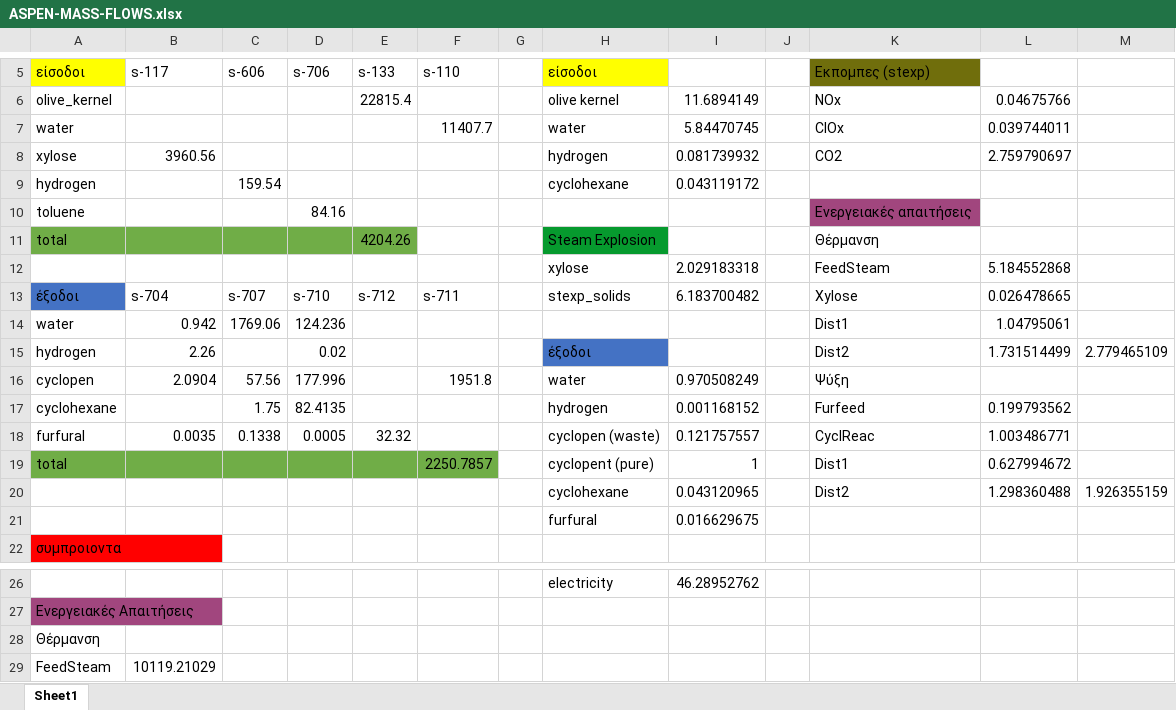
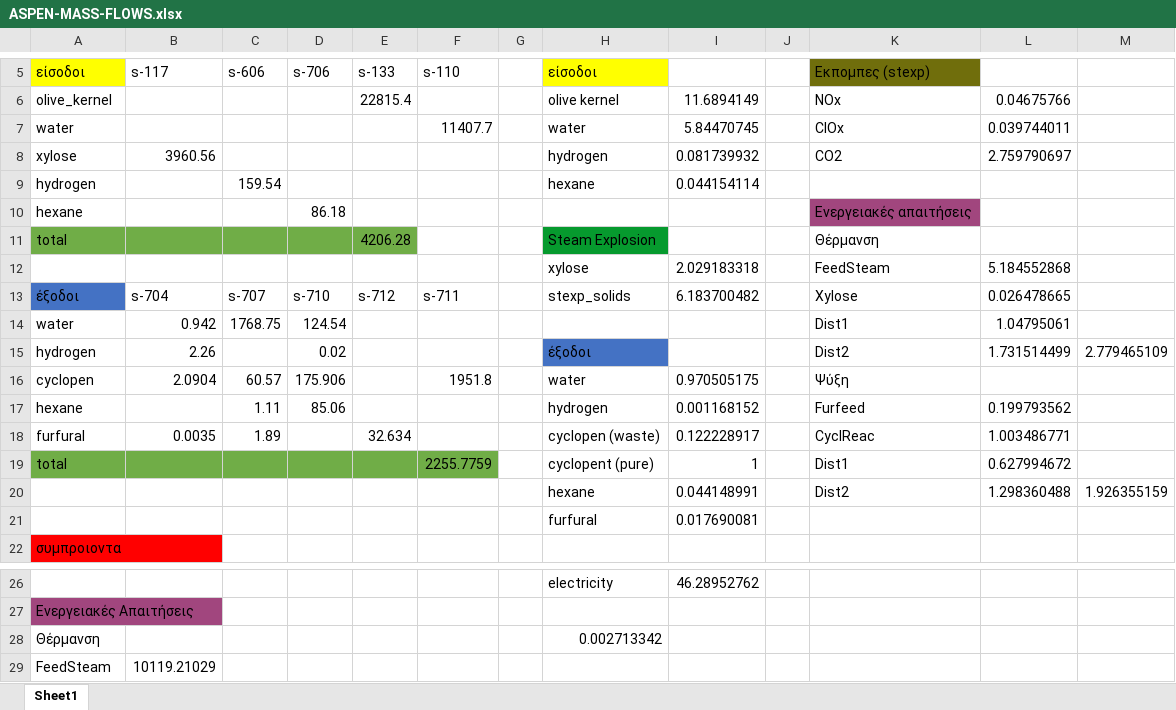
Before and after one commit to Vidianos-Giannitsis/Process-Design, an Excel workbook: LCA/ASPEN-MASS-FLOWS.xlsx, sheet Sheet1, drawn as a sheet; only a part is shown, gaps mark what is left out; values as stored, in another font and other column widths than the file's, no borders; removed rows and columns are numbered as before the commit, all else as after; the diff names each change by its address in the sheet, - before the commit and + after, or states it on an @@ line.

```diff
--- a/LCA/ASPEN-MASS-FLOWS.xlsx (sheet Sheet1)
+++ b/LCA/ASPEN-MASS-FLOWS.xlsx (sheet Sheet1)
-H9 (είσοδοι): cyclohexane
+H9 (είσοδοι): hexane
-I9: 0.043119172
+I9: 0.044154114
-row 10: toluene |  |  | 84.16 |  |  |  |  |  |  | Ενεργειακές απαιτήσεις
+row 10: hexane |  |  | 86.18 |  |  |  |  |  |  | Ενεργειακές απαιτήσεις
-E11 (s-133): 4204.26
+E11 (s-133): 4206.28
-C14 (s-606): 1769.06
+C14 (s-606): 1768.75
-D14 (s-706): 124.236
+D14 (s-706): 124.54
-C16 (s-606): 57.56
+C16 (s-606): 60.57
-D16 (s-706): 177.996
+D16 (s-706): 175.906
-I16: 0.970508249
+I16: 0.970505175
-A17 (είσοδοι): cyclohexane
+A17 (είσοδοι): hexane
-C17 (s-606): 1.75
+C17 (s-606): 1.11
-D17 (s-706): 82.4135
+D17 (s-706): 85.06
-C18 (s-606): 0.1338
+C18 (s-606): 1.89
-D18 (s-706): 0.0005
+D18 (s-706): (empty)
-E18 (s-133): 32.32
+E18 (s-133): 32.634
-I18: 0.121757557
+I18: 0.122228917
-F19 (s-110): 2250.7857
+F19 (s-110): 2255.7759
-H20 (είσοδοι): cyclohexane
+H20 (είσοδοι): hexane
-I20: 0.043120965
+I20: 0.044148991
-I21: 0.016629675
+I21: 0.017690081
-H28 (είσοδοι): (empty)
+H28 (είσοδοι): 0.002713342
```
Also changed, not shown: LCA/mass_balances_lca.xlsx, 16 other files.
